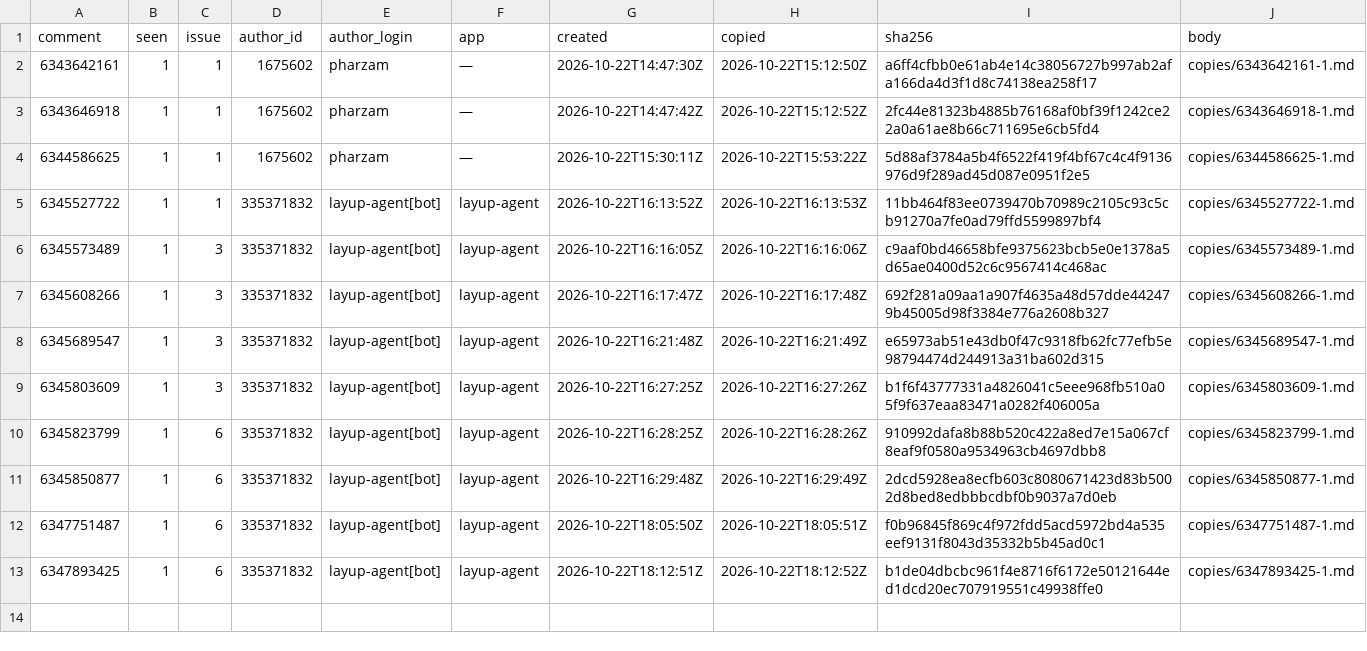
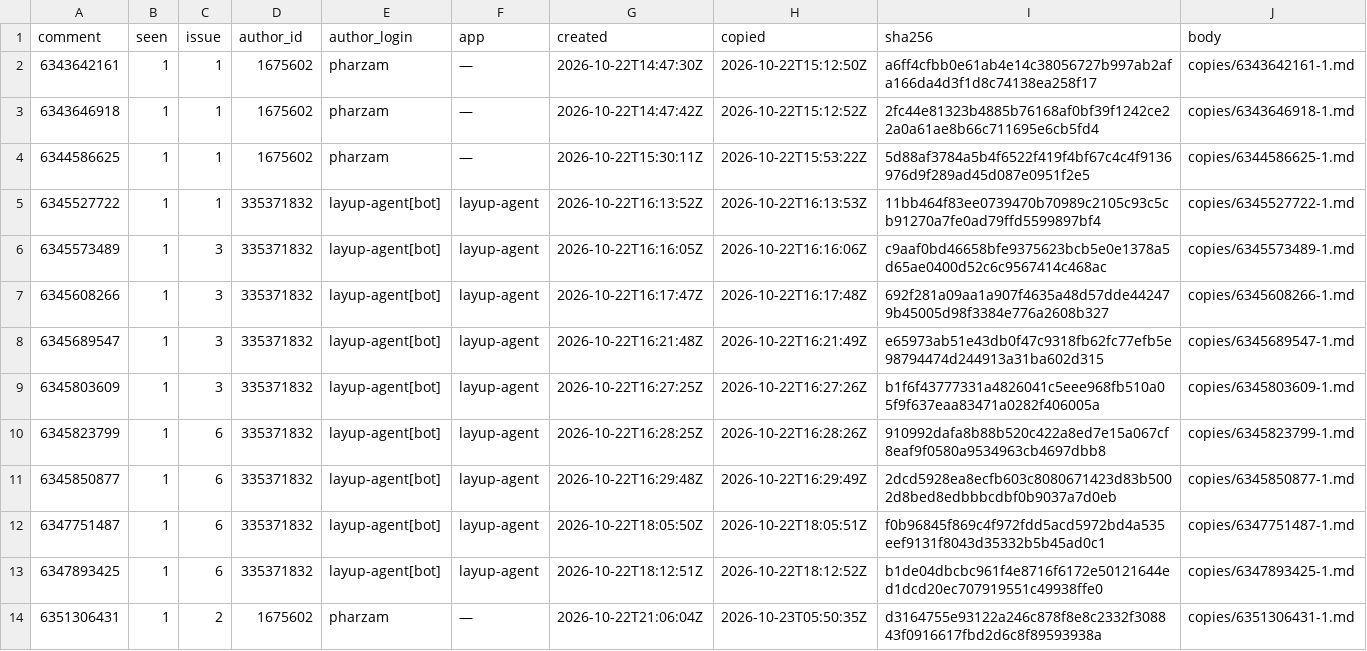
Before and after one commit to pharzam/layup-uat-m2e2, a TSV file: copies.tsv, drawn as a sheet; the diff names each change by its address in the sheet, - before the commit and + after, or states it on an @@ line.

```diff
--- a/copies.tsv
+++ b/copies.tsv
+row 14: 6351306431 | 1 | 2 | 1675602 | pharzam | — | 2026-10-22T21:06:04Z | 2026-10-23T05:50:35Z | d3164755e93122a246c878f8e8c2332f308843f0916617fbd2d6c8f89593938a | copies/6351306431-1.md
```
Also changed, not shown: 1 other file.
